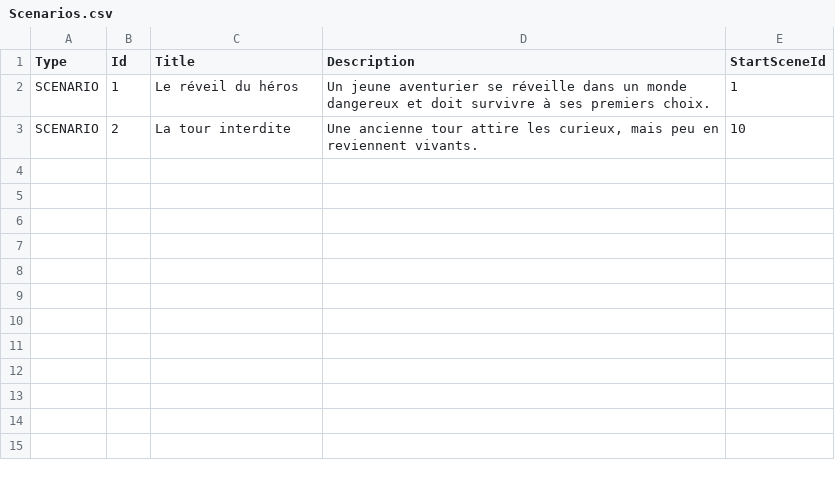
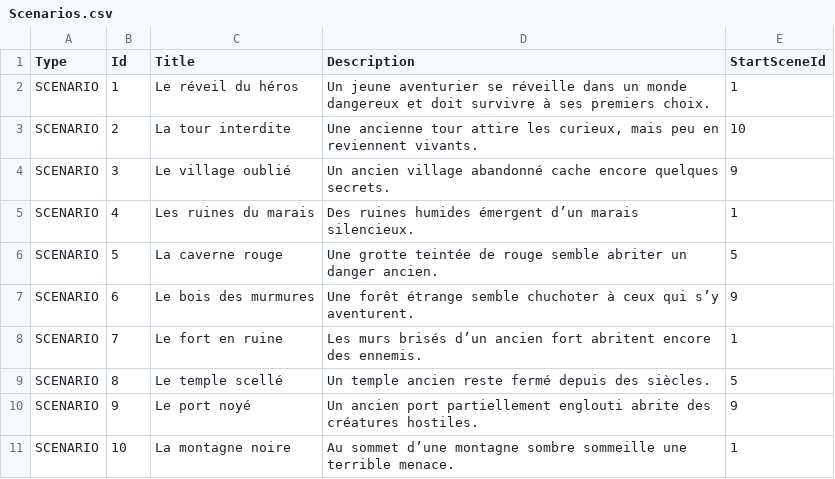
Before and after one commit to Max-Schaekels/ProjetPOO, a CSV file: Configuration/Datas/Csv/Scenarios.csv, drawn as a sheet.

```diff
--- a/Configuration/Datas/Csv/Scenarios.csv
+++ b/Configuration/Datas/Csv/Scenarios.csv
@@ -3 +3,9 @@ SCENARIO;1;Le réveil du héros;Un jeune aventurier se réveille dans un monde d
 SCENARIO;2;La tour interdite;Une ancienne tour attire les curieux, mais peu en reviennent vivants.;10
+SCENARIO;3;Le village oublié;Un ancien village abandonné cache encore quelques secrets.;9
+SCENARIO;4;Les ruines du marais;Des ruines humides émergent d’un marais silencieux.;1
+SCENARIO;5;La caverne rouge;Une grotte teintée de rouge semble abriter un danger ancien.;5
+SCENARIO;6;Le bois des murmures;Une forêt étrange semble chuchoter à ceux qui s’y aventurent.;9
+SCENARIO;7;Le fort en ruine;Les murs brisés d’un ancien fort abritent encore des ennemis.;1
+SCENARIO;8;Le temple scellé;Un temple ancien reste fermé depuis des siècles.;5
+SCENARIO;9;Le port noyé;Un ancien port partiellement englouti abrite des créatures hostiles.;9
+SCENARIO;10;La montagne noire;Au sommet d’une montagne sombre sommeille une terrible menace.;1
```
Also changed, not shown: Configuration/Datas/Csv/Enemies.csv, Configuration/Datas/Csv/PlayerCharacters.csv, 5 other files.
